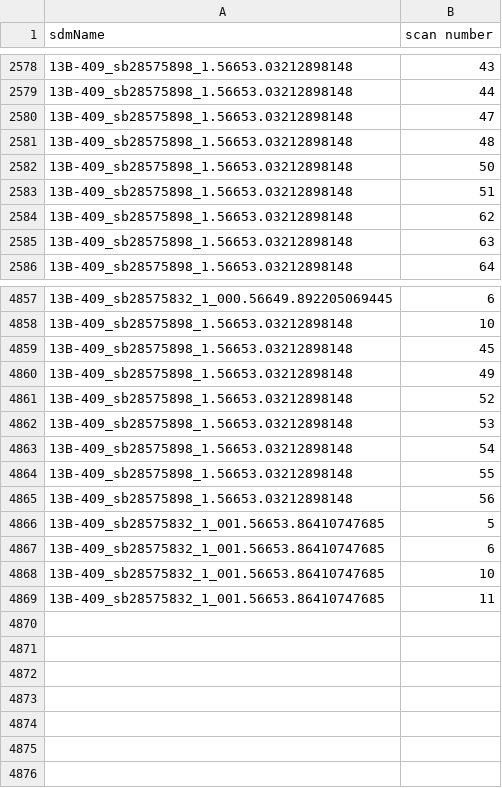
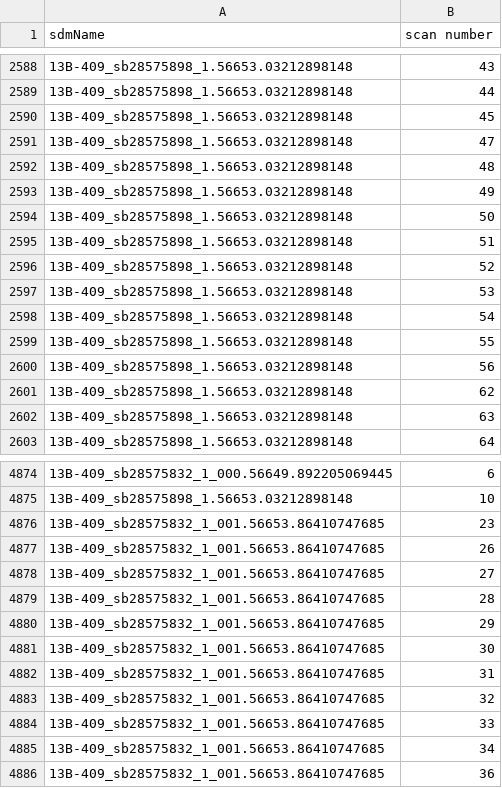
Before and after one commit to caseyjlaw/aws-vla-frb, a CSV file: aws/search-data/complete.csv, drawn as a sheet; only a part is shown, gaps mark what is left out; the diff covers the shown part only.

Commit message:
fixed

```diff
--- a/aws/search-data/complete.csv
+++ b/aws/search-data/complete.csv
@@ -2579,6 +2589,13 @@ sdmName,scan number
 13B-409_sb28575898_1.56653.03212898148,44
+13B-409_sb28575898_1.56653.03212898148,45
 13B-409_sb28575898_1.56653.03212898148,47
 13B-409_sb28575898_1.56653.03212898148,48
+13B-409_sb28575898_1.56653.03212898148,49
 13B-409_sb28575898_1.56653.03212898148,50
 13B-409_sb28575898_1.56653.03212898148,51
+13B-409_sb28575898_1.56653.03212898148,52
+13B-409_sb28575898_1.56653.03212898148,53
+13B-409_sb28575898_1.56653.03212898148,54
+13B-409_sb28575898_1.56653.03212898148,55
+13B-409_sb28575898_1.56653.03212898148,56
 13B-409_sb28575898_1.56653.03212898148,62
@@ -4858,12 +4875,12 @@ sdmName,scan number
 13B-409_sb28575898_1.56653.03212898148,10
-13B-409_sb28575898_1.56653.03212898148,45
-13B-409_sb28575898_1.56653.03212898148,49
-13B-409_sb28575898_1.56653.03212898148,52
-13B-409_sb28575898_1.56653.03212898148,53
-13B-409_sb28575898_1.56653.03212898148,54
-13B-409_sb28575898_1.56653.03212898148,55
-13B-409_sb28575898_1.56653.03212898148,56
-13B-409_sb28575832_1_001.56653.86410747685,5
-13B-409_sb28575832_1_001.56653.86410747685,6
-13B-409_sb28575832_1_001.56653.86410747685,10
-13B-409_sb28575832_1_001.56653.86410747685,11
+13B-409_sb28575832_1_001.56653.86410747685,23
+13B-409_sb28575832_1_001.56653.86410747685,26
+13B-409_sb28575832_1_001.56653.86410747685,27
+13B-409_sb28575832_1_001.56653.86410747685,28
+13B-409_sb28575832_1_001.56653.86410747685,29
+13B-409_sb28575832_1_001.56653.86410747685,30
+13B-409_sb28575832_1_001.56653.86410747685,31
+13B-409_sb28575832_1_001.56653.86410747685,32
+13B-409_sb28575832_1_001.56653.86410747685,33
+13B-409_sb28575832_1_001.56653.86410747685,34
+13B-409_sb28575832_1_001.56653.86410747685,36
```
Also changed, not shown: 10 added rows and 3 moved rows elsewhere in this file.
